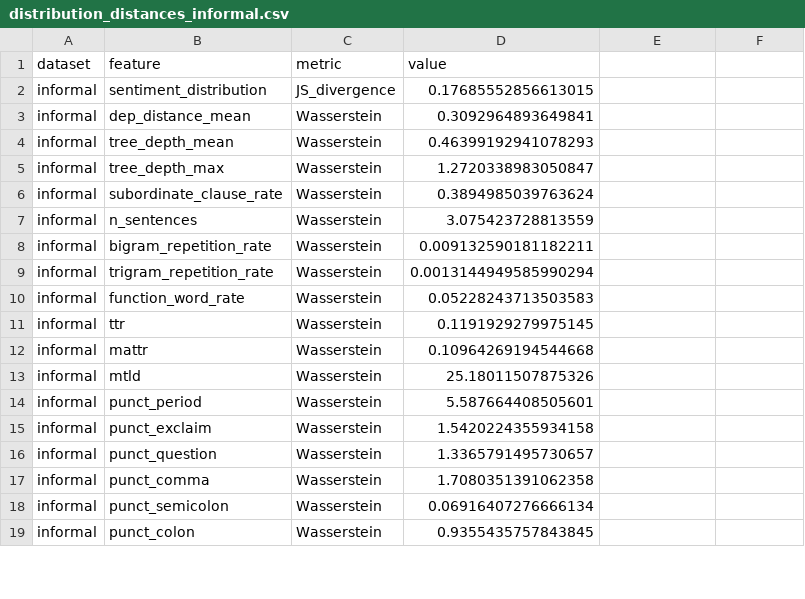
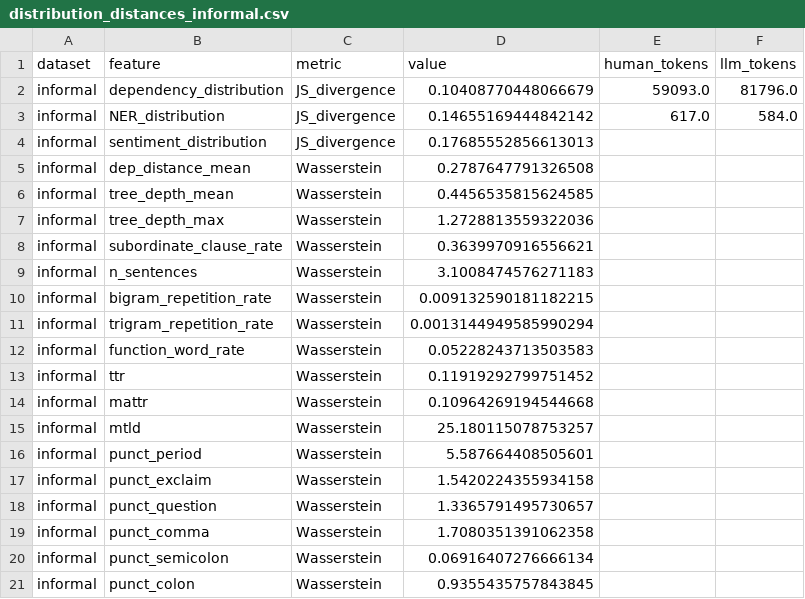
Before and after one commit to ginawelsh/masters_thesis, a CSV file: src/2_text_analysis_scripts/csv_files/distribution_distances_informal.csv, drawn as a sheet; only a part is shown; the diff covers the shown part only.

```diff
--- a/src/2_text_analysis_scripts/csv_files/distribution_distances_informal.csv
+++ b/src/2_text_analysis_scripts/csv_files/distribution_distances_informal.csv
@@ -1,8 +1,10 @@
-dataset,feature,metric,value
-informal,sentiment_distribution,JS_divergence,0.17685552856613015
-informal,dep_distance_mean,Wasserstein,0.3092964893649841
-informal,tree_depth_mean,Wasserstein,0.46399192941078293
-informal,tree_depth_max,Wasserstein,1.2720338983050847
-informal,subordinate_clause_rate,Wasserstein,0.3894985039763624
-informal,n_sentences,Wasserstein,3.075423728813559
-informal,bigram_repetition_rate,Wasserstein,0.009132590181182211
+dataset,feature,metric,value,human_tokens,llm_tokens
+informal,dependency_distribution,JS_divergence,0.10408770448066679,59093.0,81796.0
+informal,NER_distribution,JS_divergence,0.14655169444842142,617.0,584.0
+informal,sentiment_distribution,JS_divergence,0.17685552856613013,,
+informal,dep_distance_mean,Wasserstein,0.2787647791326508,,
+informal,tree_depth_mean,Wasserstein,0.4456535815624585,,
+informal,tree_depth_max,Wasserstein,1.2728813559322036,,
+informal,subordinate_clause_rate,Wasserstein,0.3639970916556621,,
+informal,n_sentences,Wasserstein,3.1008474576271183,,
+informal,bigram_repetition_rate,Wasserstein,0.009132590181182215,,
@@ -11 +13 @@ informal,function_word_rate,Wasserstein,0.05228243713503583
-informal,ttr,Wasserstein,0.1191929279975145
+informal,ttr,Wasserstein,0.11919292799751452,,
@@ -13 +15 @@ informal,mattr,Wasserstein,0.10964269194544668
-informal,mtld,Wasserstein,25.18011507875326
+informal,mtld,Wasserstein,25.180115078753257,,
```
Also changed, not shown: 14 edited cells elsewhere in this file, src/2_text_analysis_scripts/figures/data_ner_distribution.csv, src/2_text_analysis_scripts/figures/data_ner_distribution_min20.csv, 48 other files.
